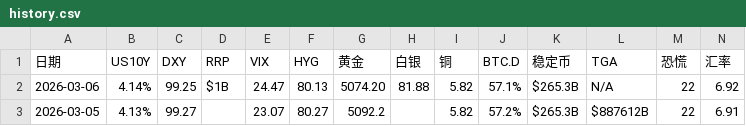
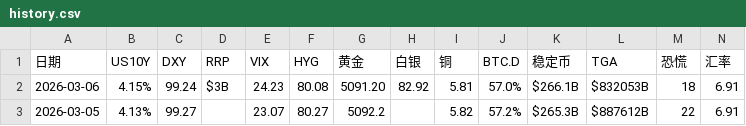
Before and after one commit to bobo8866/project-x-9527-v2, a CSV file: history.csv, drawn as a sheet.

```diff
--- a/history.csv
+++ b/history.csv
@@ -1,3 +1,3 @@
 日期,US10Y,DXY,RRP,VIX,HYG,黄金,白银,铜,BTC.D,稳定币,TGA,恐慌,汇率
-2026-03-06,4.14%,99.25,$1B,24.47,80.13,5074.20,81.88,5.82,57.1%,$265.3B,N/A,22,6.92
+2026-03-06,4.15%,99.24,$3B,24.23,80.08,5091.20,82.92,5.81,57.0%,$266.1B,$832053B,18,6.91
 2026-03-05,4.13%,99.27,,23.07,80.27,5092.2,,5.82,57.2%,$265.3B,$887612B,22,6.91
```
Also changed, not shown: 1 other file.
